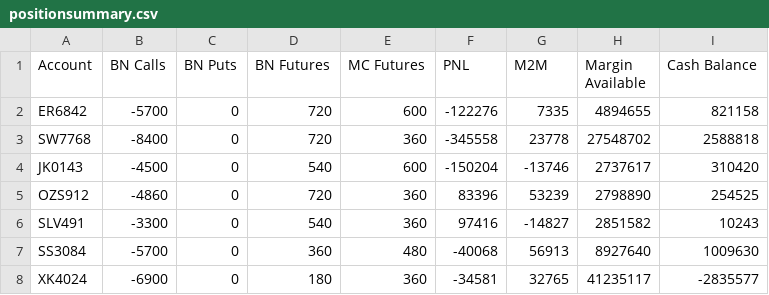
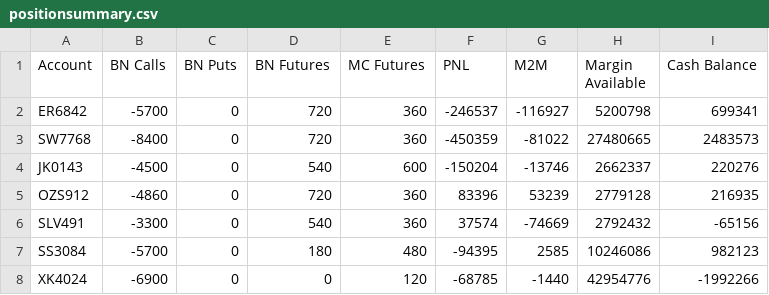
Before and after one commit to samirhuf/positions, a CSV file: positionsummary.csv, drawn as a sheet.

Commit message:
upload csv

```diff
--- a/positionsummary.csv
+++ b/positionsummary.csv
@@ -1,8 +1,8 @@
 Account,BN Calls,BN Puts,BN Futures,MC Futures,PNL,M2M,Margin Available,Cash Balance
-ER6842,-5700,0,720,600,-122276,7335,4894655,821158
-SW7768,-8400,0,720,360,-345558,23778,27548702,2588818
-JK0143,-4500,0,540,600,-150204,-13746,2737617,310420
-OZS912,-4860,0,720,360,83396,53239,2798890,254525
-SLV491,-3300,0,540,360,97416,-14827,2851582,10243
-SS3084,-5700,0,360,480,-40068,56913,8927640,1009630
-XK4024,-6900,0,180,360,-34581,32765,41235117,-2835577
+ER6842,-5700,0,720,360,-246537,-116927,5200798,699341
+SW7768,-8400,0,720,360,-450359,-81022,27480665,2483573
+JK0143,-4500,0,540,600,-150204,-13746,2662337,220276
+OZS912,-4860,0,720,360,83396,53239,2779128,216935
+SLV491,-3300,0,540,360,37574,-74669,2792432,-65156
+SS3084,-5700,0,180,480,-94395,2585,10246086,982123
+XK4024,-6900,0,0,120,-68785,-1440,42954776,-1992266
```
